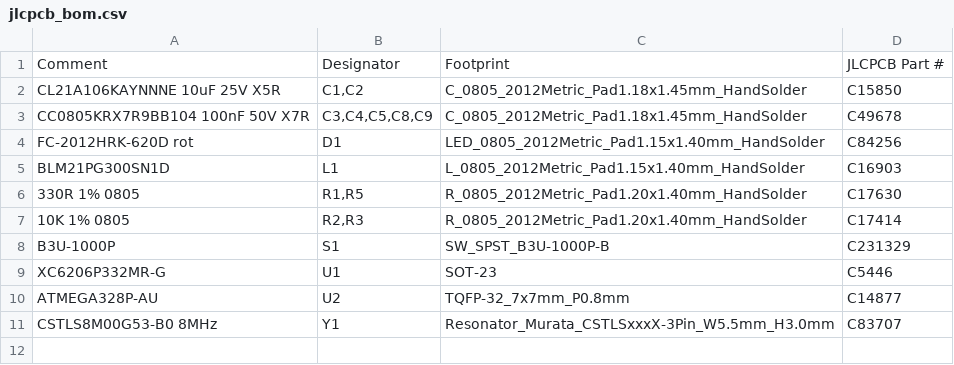
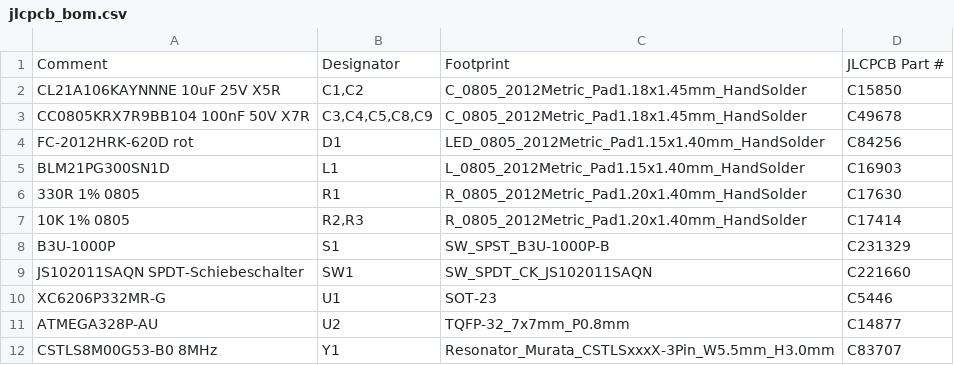
Before and after one commit to ssbingo/asksin-analyzer-rpi, a CSV file: hardware/kicad/fab/jlcpcb_bom.csv, drawn as a sheet.

```diff
--- a/hardware/kicad/fab/jlcpcb_bom.csv
+++ b/hardware/kicad/fab/jlcpcb_bom.csv
@@ -5,5 +5,6 @@ FC-2012HRK-620D rot,D1,LED_0805_2012Metric_Pad1.15x1.40mm_HandSolder,C84256
 BLM21PG300SN1D,L1,L_0805_2012Metric_Pad1.15x1.40mm_HandSolder,C16903
-330R 1% 0805,"R1,R5",R_0805_2012Metric_Pad1.20x1.40mm_HandSolder,C17630
+330R 1% 0805,R1,R_0805_2012Metric_Pad1.20x1.40mm_HandSolder,C17630
 10K 1% 0805,"R2,R3",R_0805_2012Metric_Pad1.20x1.40mm_HandSolder,C17414
 B3U-1000P,S1,SW_SPST_B3U-1000P-B,C231329
+JS102011SAQN SPDT-Schiebeschalter,SW1,SW_SPDT_CK_JS102011SAQN,C221660
 XC6206P332MR-G,U1,SOT-23,C5446
```
Also changed, not shown: hardware/kicad/fab/bom.csv, hardware/kicad/fab/cpl.csv, 35 other files.
